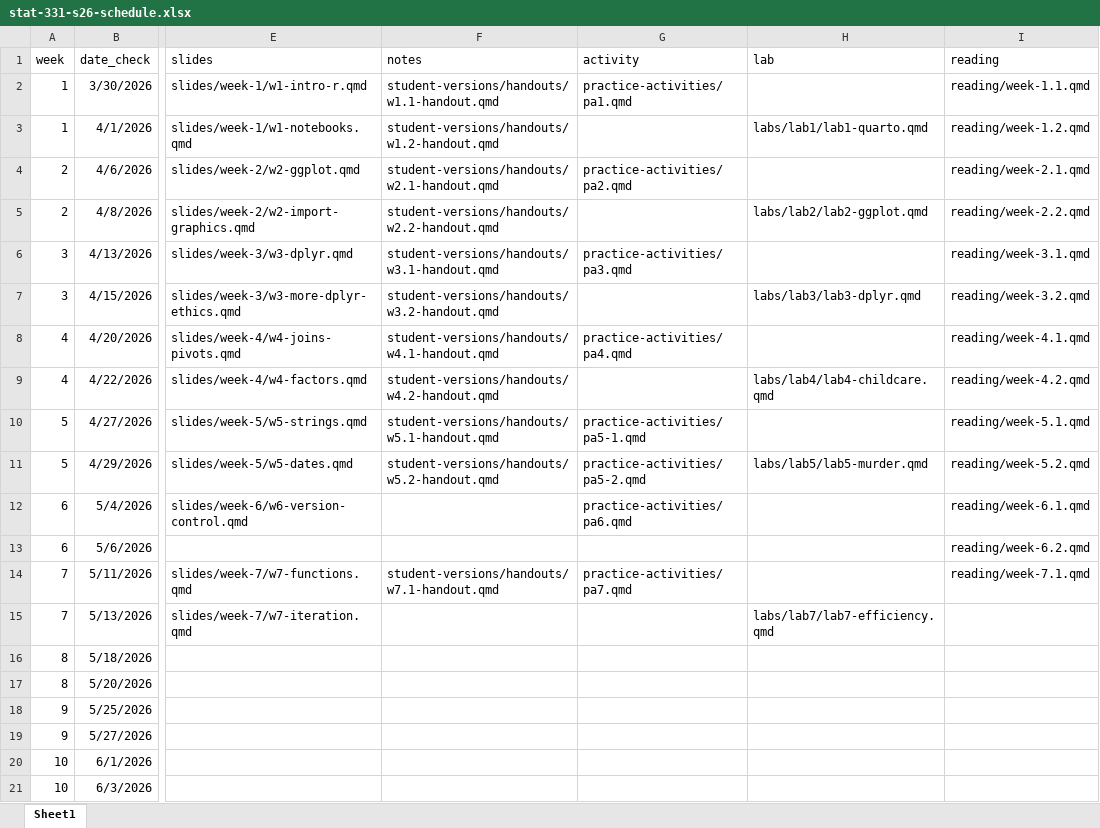
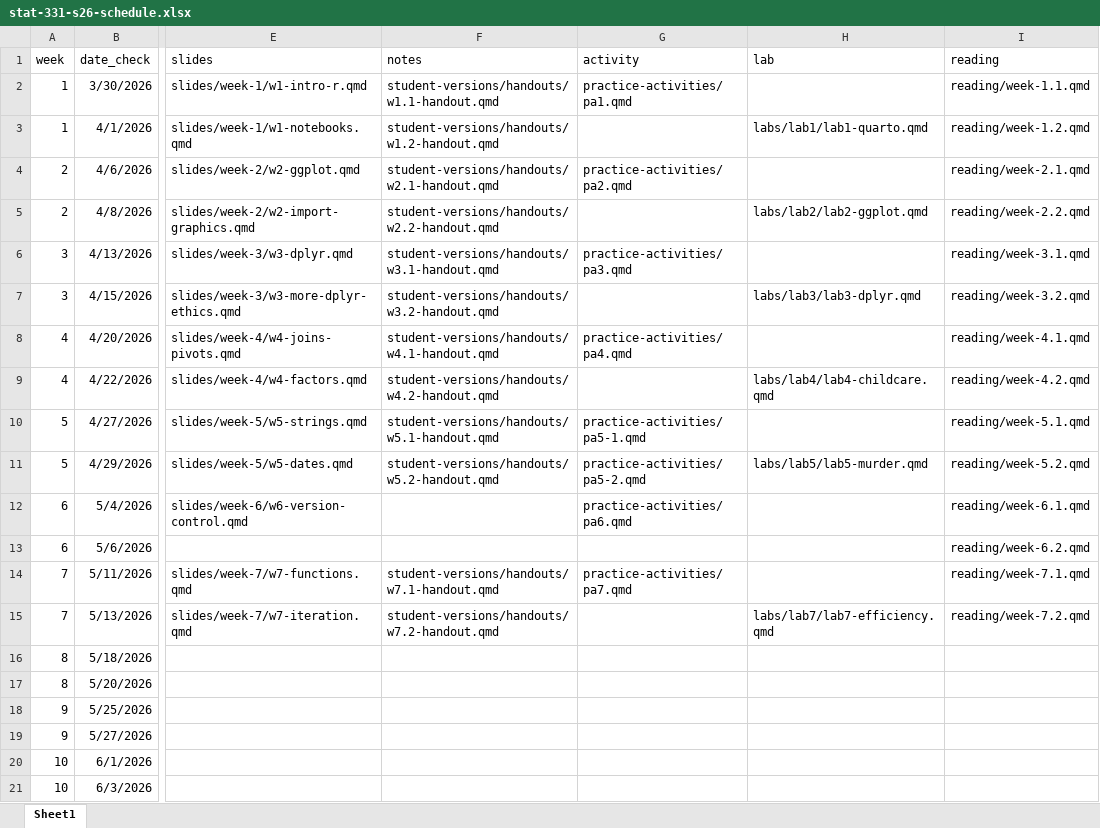
Before and after one commit to manncz/stat331-calpoly-s26, an Excel workbook: stat-331-s26-schedule.xlsx, sheet Sheet1, drawn as a sheet; only a part is shown, gaps mark what is left out; values as stored, in another font and other column widths than the file's, no borders; the diff names each change by its address in the sheet, - before the commit and + after, or states it on an @@ line.

Commit message:
update reading

```diff
--- a/stat-331-s26-schedule.xlsx (sheet Sheet1)
+++ b/stat-331-s26-schedule.xlsx (sheet Sheet1)
-F15 (notes): (empty)
+F15 (notes): student-versions/handouts/w7.2-handout.qmd
-I15 (reading): (empty)
+I15 (reading): reading/week-7.2.qmd
```
Also changed, not shown: 7 other files.
